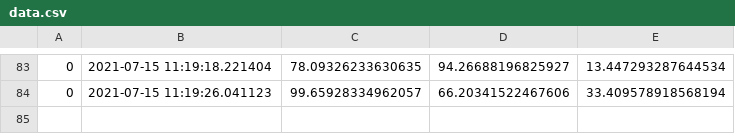
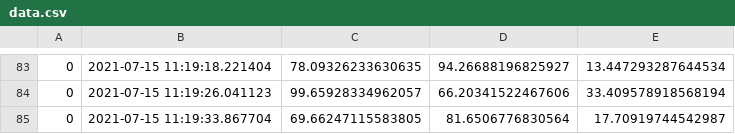
Before and after one commit to dnaneet/ComputationalMechanicsPlayGround, a CSV file: SHM/data.csv, drawn as a sheet; only a part is shown, gaps mark what is left out.

Commit message:
updating data

```diff
--- a/SHM/data.csv
+++ b/SHM/data.csv
@@ -84 +84,2 @@
 0,2021-07-15 11:19:26.041123,99.65928334962057,66.20341522467606,33.409578918568194
+0,2021-07-15 11:19:33.867704,69.66247115583805,81.6506776830564,17.70919744542987
```
